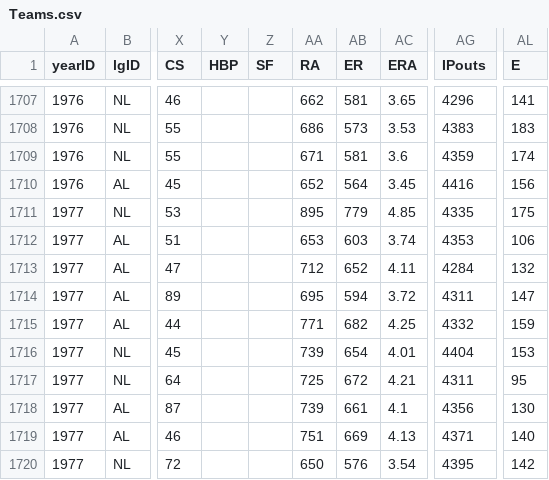
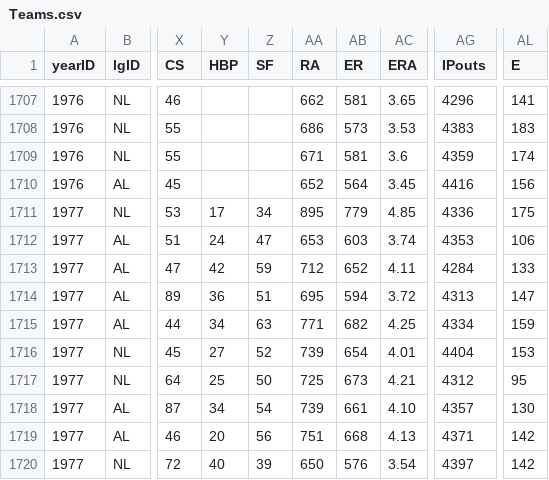
Before and after one commit to zbailey1/baseballdatabank, a CSV file: core/Teams.csv, drawn as a sheet; only a part is shown, gaps mark what is left out; the diff covers the shown part only; the diff names each change by its address in the sheet, - before the commit and + after, or states it on an @@ line.

```diff
--- a/core/Teams.csv
+++ b/core/Teams.csv
-Y1711 (HBP): (empty)
+Y1711 (HBP): 17
-Z1711 (SF): (empty)
+Z1711 (SF): 34
-AG1711 (IPouts): 4335
+AG1711 (IPouts): 4336
-Y1712 (HBP): (empty)
+Y1712 (HBP): 24
-Z1712 (SF): (empty)
+Z1712 (SF): 47
-Y1713 (HBP): (empty)
+Y1713 (HBP): 42
-Z1713 (SF): (empty)
+Z1713 (SF): 59
-AL1713 (E): 132
+AL1713 (E): 133
-Y1714 (HBP): (empty)
+Y1714 (HBP): 36
-Z1714 (SF): (empty)
+Z1714 (SF): 51
-AG1714 (IPouts): 4311
+AG1714 (IPouts): 4313
-Y1715 (HBP): (empty)
+Y1715 (HBP): 34
-Z1715 (SF): (empty)
+Z1715 (SF): 63
-AG1715 (IPouts): 4332
+AG1715 (IPouts): 4334
-Y1716 (HBP): (empty)
+Y1716 (HBP): 27
-Z1716 (SF): (empty)
+Z1716 (SF): 52
-Y1717 (HBP): (empty)
+Y1717 (HBP): 25
-Z1717 (SF): (empty)
+Z1717 (SF): 50
-AB1717 (ER): 672
+AB1717 (ER): 673
-AG1717 (IPouts): 4311
+AG1717 (IPouts): 4312
-Y1718 (HBP): (empty)
+Y1718 (HBP): 34
-Z1718 (SF): (empty)
+Z1718 (SF): 54
-AC1718 (ERA): 4.1
+AC1718 (ERA): 4.10
-AG1718 (IPouts): 4356
+AG1718 (IPouts): 4357
-Y1719 (HBP): (empty)
+Y1719 (HBP): 20
-Z1719 (SF): (empty)
+Z1719 (SF): 56
-AB1719 (ER): 669
+AB1719 (ER): 668
-AL1719 (E): 140
+AL1719 (E): 142
-Y1720 (HBP): (empty)
+Y1720 (HBP): 40
-Z1720 (SF): (empty)
+Z1720 (SF): 39
-AG1720 (IPouts): 4395
+AG1720 (IPouts): 4397
```
Also changed, not shown: 49 edited cells elsewhere in this file, 1 other file.
